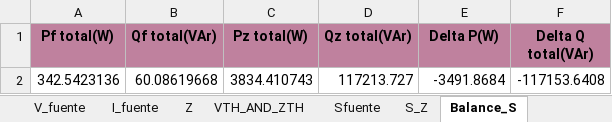
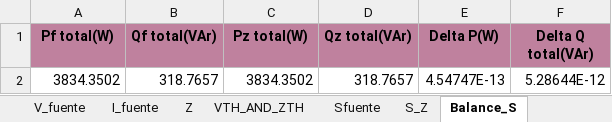
Before and after one commit to GeorgesG69/Proyecto-Final-EC1251-Luisana-Paolo-Georges-, an Excel workbook: Tarea 3.xlsx, sheet Balance_S, drawn as a sheet; values as stored, in another font and other column widths than the file's, no borders; removed rows and columns are numbered as before the commit, all else as after; the diff names each change by its address in the sheet, - before the commit and + after, or states it on an @@ line.

```diff
--- a/Tarea 3.xlsx (sheet Balance_S)
+++ b/Tarea 3.xlsx (sheet Balance_S)
-row 2: 342.5423136 | 60.08619668 | 3834.410743 | 117213.727 | -3491.8684 | -117153.6408
+row 2: 3834.3502 | 318.7657 | 3834.3502 | 318.7657 | 4.54747E-13 | 5.28644E-12
```
Also changed, not shown: sheet S_Z, sheet VTH_AND_ZTH, sheet Sfuente, sheet V_fuente, 20 other files.
